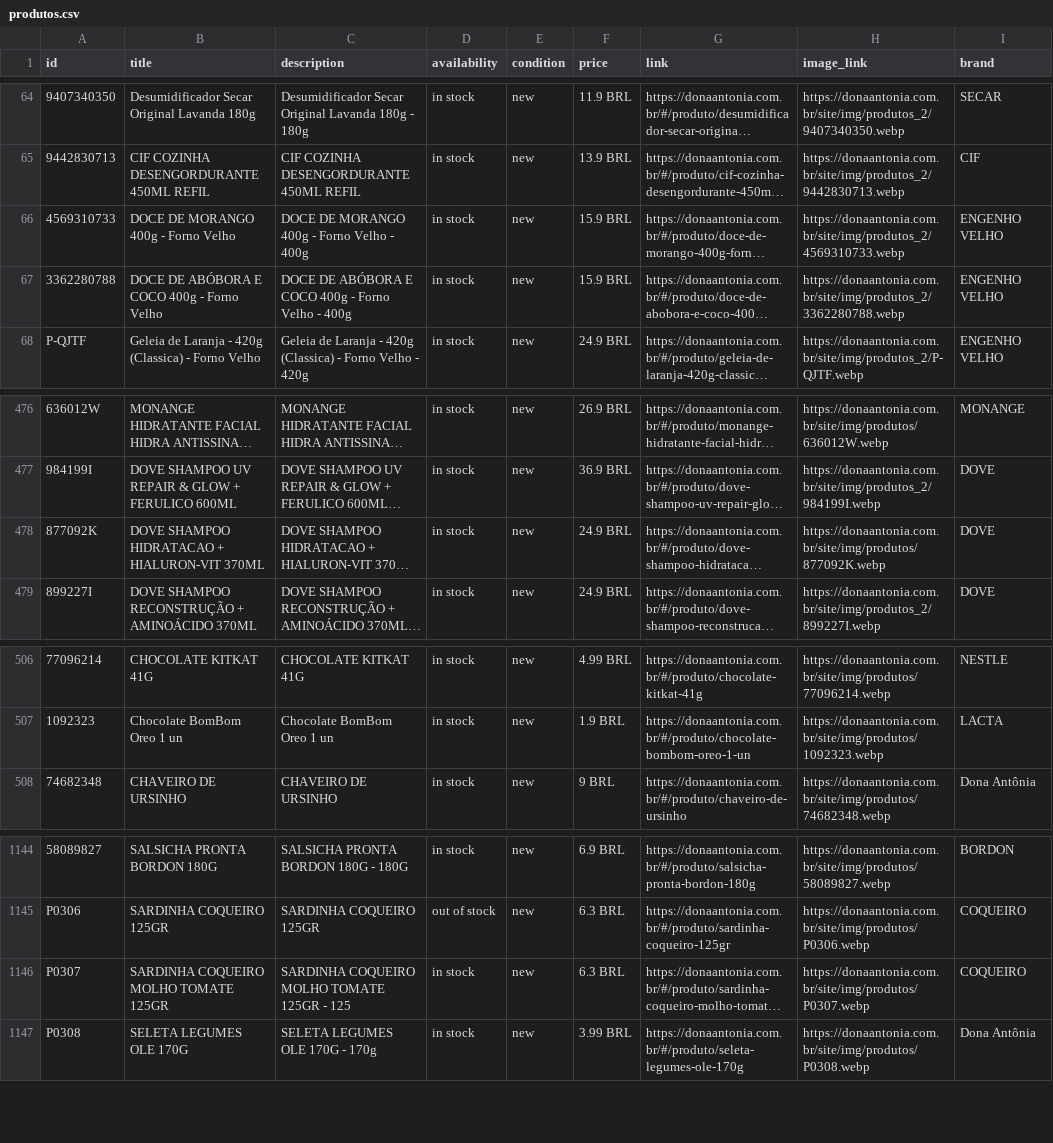
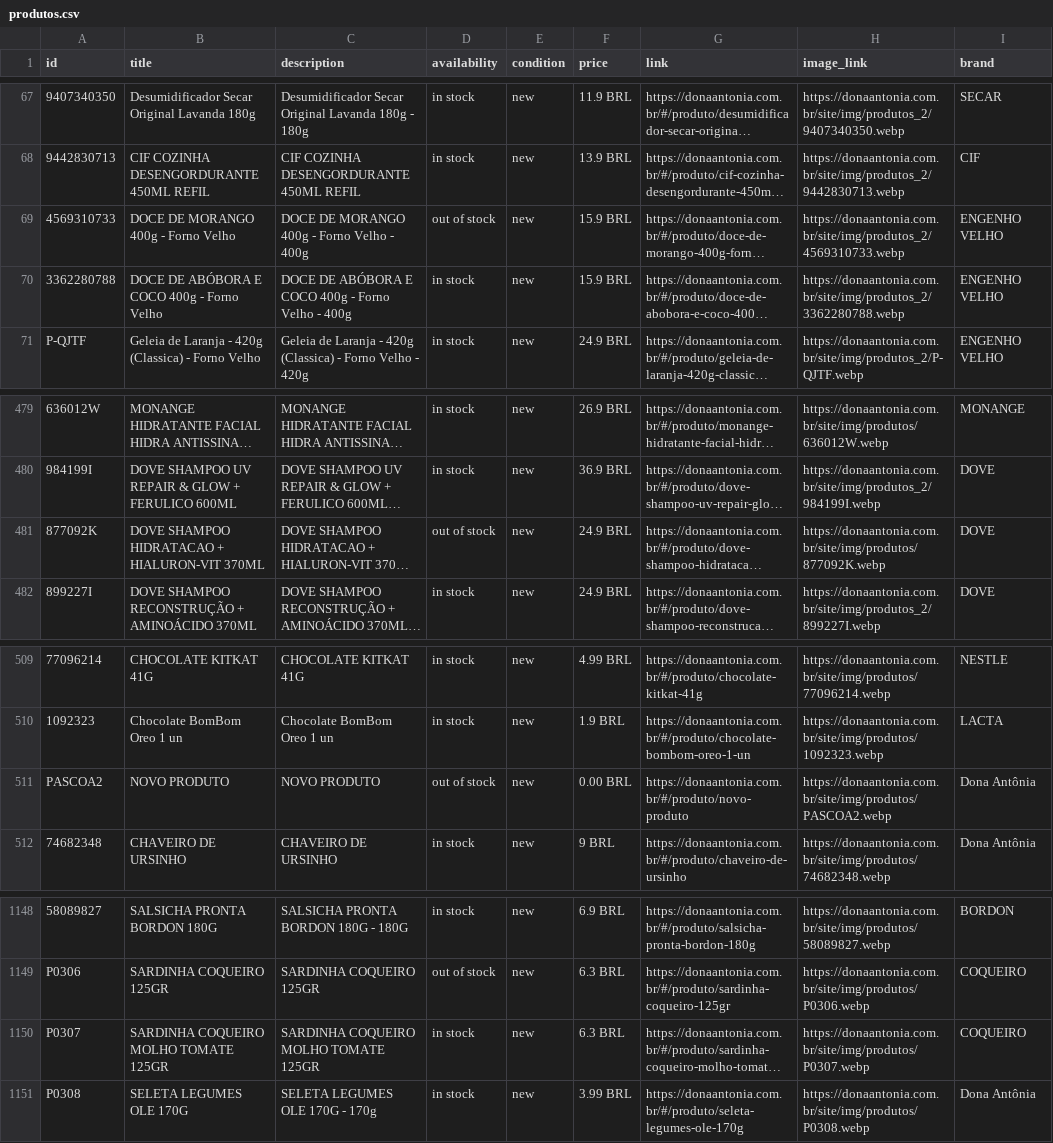
Before and after one commit to osvaldosereia/SUCEDOAN12, a CSV file: site/produtos.csv, drawn as a sheet; only a part is shown, gaps mark what is left out; long unchanged cells end in …; addresses are those after the commit; the diff covers the shown part only; the diff names each change by its address in the sheet, - before the commit and + after, or states it on an @@ line.

Commit message:
PIM: Atualização de Catálogo Meta CSV (Correções aplicadas)

```diff
--- a/site/produtos.csv
+++ b/site/produtos.csv
-D69 (availability): in stock
+D69 (availability): out of stock
-D481 (availability): in stock
+D481 (availability): out of stock
+row 511: PASCOA2 | NOVO PRODUTO | NOVO PRODUTO | out of stock | new | 0.00 BRL | https://donaantonia.com.br/#/produto/novo-produto | https://donaantonia.com.br/site/img/produtos/PASCOA2.webp | Dona Antônia
-C1150 (description): SARDINHA COQUEIRO MOLHO TOMATE 125GR - 125
+C1150 (description): SARDINHA COQUEIRO MOLHO TOMATE 125GR
```
Also changed, not shown: 3 added rows and 34 moved rows elsewhere in this file.
